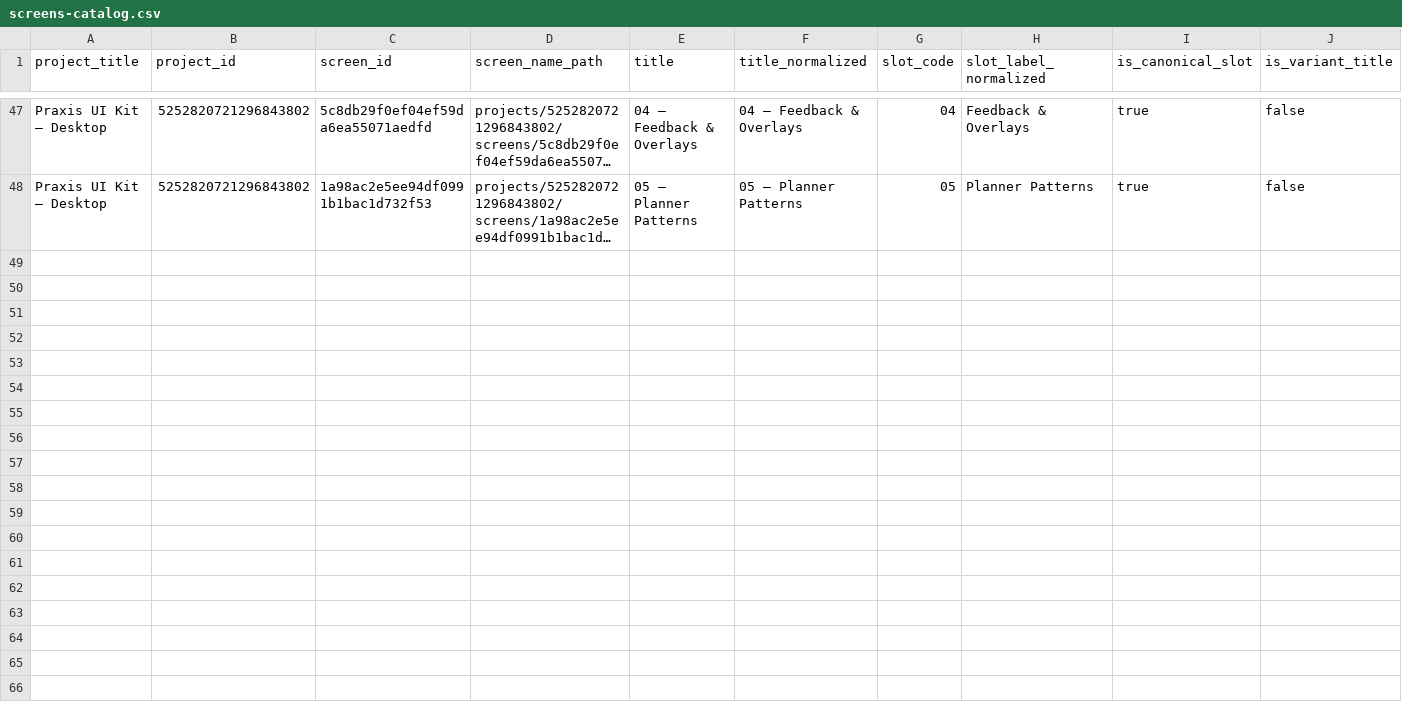
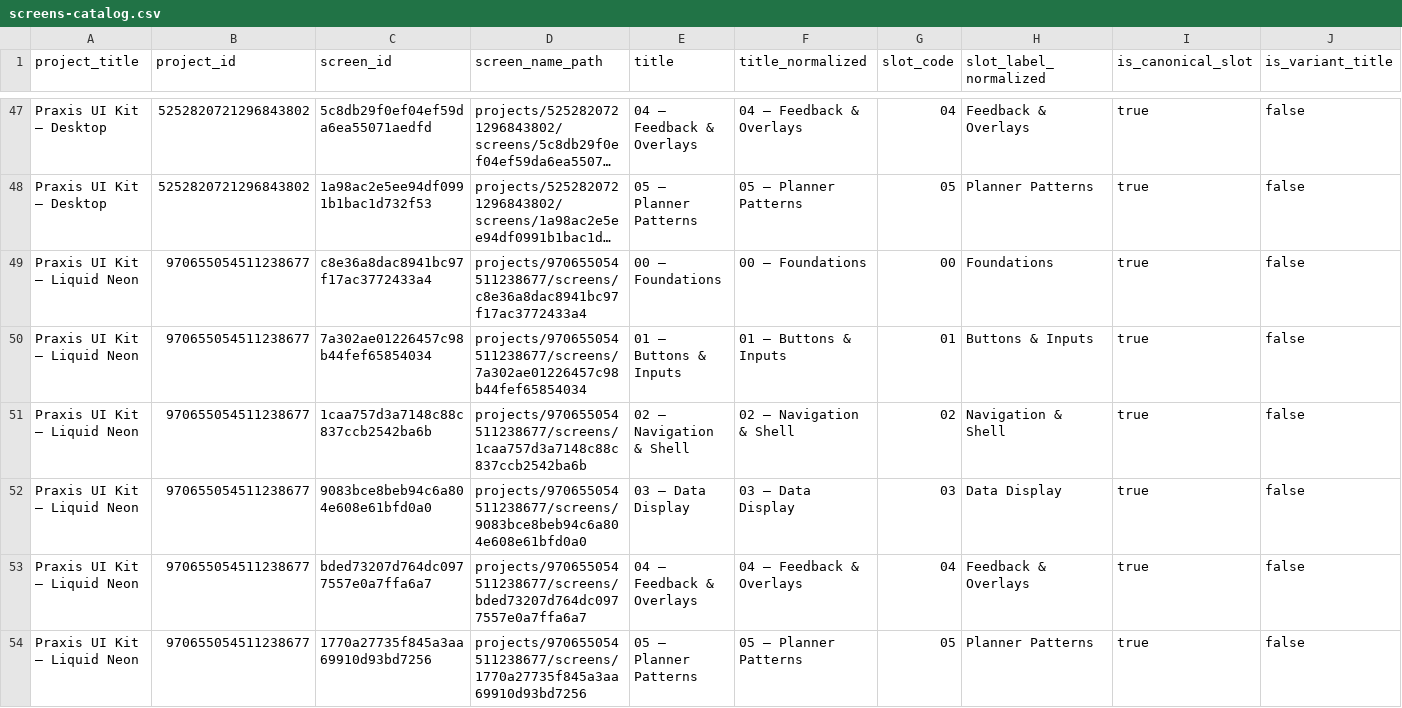
Before and after one commit to haz3141/project-praxis, a CSV file: docs/design-system/stitch/screens-catalog.csv, drawn as a sheet; only a part is shown, gaps mark what is left out; long unchanged cells end in …; rows hold the shown columns only; the diff names each change by its address in the sheet, - before the commit and + after, or states it on an @@ line.

```diff
--- a/docs/design-system/stitch/screens-catalog.csv
+++ b/docs/design-system/stitch/screens-catalog.csv
+row 49: Praxis UI Kit — Liquid Neon | 970655054511238677 | c8e36a8dac8941bc97f17ac3772433a4 | projects/970655054511238677/screens/c8e36a8dac8941bc97f17ac3772433a4 | 00 — Foundations | 00 — Foundations | 00 | Foundations | true | false
+row 50: Praxis UI Kit — Liquid Neon | 970655054511238677 | 7a302ae01226457c98b44fef65854034 | projects/970655054511238677/screens/7a302ae01226457c98b44fef65854034 | 01 — Buttons & Inputs | 01 — Buttons & Inputs | 01 | Buttons & Inputs | true | false
+row 51: Praxis UI Kit — Liquid Neon | 970655054511238677 | 1caa757d3a7148c88c837ccb2542ba6b | projects/970655054511238677/screens/1caa757d3a7148c88c837ccb2542ba6b | 02 — Navigation & Shell | 02 — Navigation & Shell | 02 | Navigation & Shell | true | false
+row 52: Praxis UI Kit — Liquid Neon | 970655054511238677 | 9083bce8beb94c6a804e608e61bfd0a0 | projects/970655054511238677/screens/9083bce8beb94c6a804e608e61bfd0a0 | 03 — Data Display | 03 — Data Display | 03 | Data Display | true | false
+row 53: Praxis UI Kit — Liquid Neon | 970655054511238677 | bded73207d764dc0977557e0a7ffa6a7 | projects/970655054511238677/screens/bded73207d764dc0977557e0a7ffa6a7 | 04 — Feedback & Overlays | 04 — Feedback & Overlays | 04 | Feedback & Overlays | true | false
+row 54: Praxis UI Kit — Liquid Neon | 970655054511238677 | 1770a27735f845a3aa69910d93bd7256 | projects/970655054511238677/screens/1770a27735f845a3aa69910d93bd7256 | 05 — Planner Patterns | 05 — Planner Patterns | 05 | Planner Patterns | true | false
```
Also changed, not shown: 17 other files.
